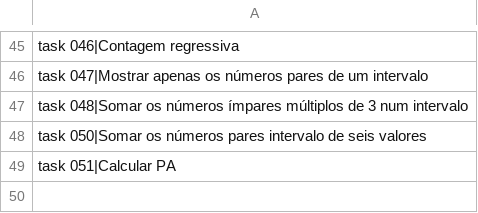
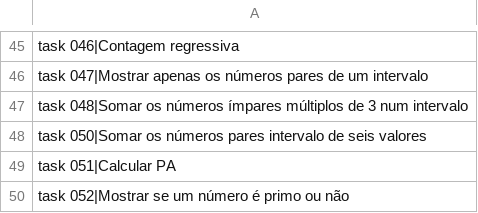
Before and after one commit to viniciomsilva/curso-video-python, a CSV file: data/.mini_apps.csv, drawn as a sheet; only a part is shown, gaps mark what is left out.

Commit message:
Do task052

```diff
--- a/data/.mini_apps.csv
+++ b/data/.mini_apps.csv
@@ -49 +49,2 @@ task 050|Somar os números pares intervalo de seis valores;
 task 051|Calcular PA;
+task 052|Mostrar se um número é primo ou não;
```
Also changed, not shown: 3 other files.
